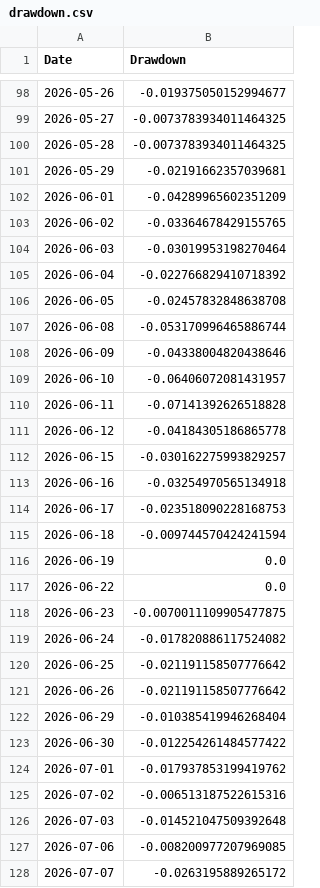
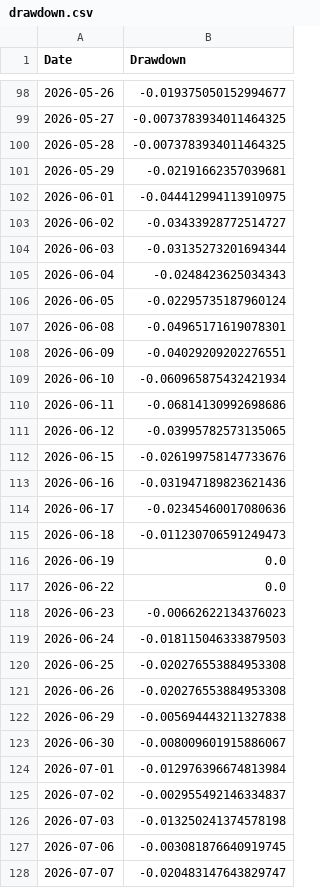
Before and after one commit to amitchoksi7747-debug/momentum-dashboard, a CSV file: data/processed/strategies/S4/drawdown.csv, drawn as a sheet; only a part is shown, gaps mark what is left out; the diff covers the shown part only.

Commit message:
data: momentum rebuild 2026-09-17 21:11 UTC

```diff
--- a/data/processed/strategies/S4/drawdown.csv
+++ b/data/processed/strategies/S4/drawdown.csv
@@ -101,28 +101,28 @@ Date,Drawdown
 2026-05-29,-0.02191662357039681
-2026-06-01,-0.04289965602351209
-2026-06-02,-0.03364678429155765
-2026-06-03,-0.03019953198270464
-2026-06-04,-0.022766829410718392
-2026-06-05,-0.02457832848638708
-2026-06-08,-0.053170996465886744
-2026-06-09,-0.04338004820438646
-2026-06-10,-0.06406072081431957
-2026-06-11,-0.07141392626518828
-2026-06-12,-0.04184305186865778
-2026-06-15,-0.030162275993829257
-2026-06-16,-0.03254970565134918
-2026-06-17,-0.023518090228168753
-2026-06-18,-0.009744570424241594
+2026-06-01,-0.044412994113910975
+2026-06-02,-0.03433928772514727
+2026-06-03,-0.03135273201694344
+2026-06-04,-0.0248423625034343
+2026-06-05,-0.02295735187960124
+2026-06-08,-0.04965171619078301
+2026-06-09,-0.04029209202276551
+2026-06-10,-0.060965875432421934
+2026-06-11,-0.06814130992698686
+2026-06-12,-0.03995782573135065
+2026-06-15,-0.026199758147733676
+2026-06-16,-0.031947189823621436
+2026-06-17,-0.02345460017080636
+2026-06-18,-0.011230706591249473
 2026-06-19,0.0
 2026-06-22,0.0
-2026-06-23,-0.0070011109905477875
-2026-06-24,-0.017820886117524082
-2026-06-25,-0.021191158507776642
-2026-06-26,-0.021191158507776642
-2026-06-29,-0.010385419946268404
-2026-06-30,-0.012254261484577422
-2026-07-01,-0.017937853199419762
-2026-07-02,-0.006513187522615316
-2026-07-03,-0.014521047509392648
-2026-07-06,-0.008200977207969085
-2026-07-07,-0.0263195889265172
+2026-06-23,-0.00662622134376023
+2026-06-24,-0.018115046333879503
+2026-06-25,-0.020276553884953308
+2026-06-26,-0.020276553884953308
+2026-06-29,-0.005694443211327838
+2026-06-30,-0.008009601915886067
+2026-07-01,-0.012976396674813984
+2026-07-02,-0.002955492146334837
+2026-07-03,-0.013250241374578198
+2026-07-06,-0.003081876640919745
+2026-07-07,-0.020483147643829747
```
Also changed, not shown: 1 removed row and 13 edited cells elsewhere in this file, data/processed/strategies/S1/current_holdings.csv, data/processed/strategies/S1/drawdown.csv, 25 other files.
